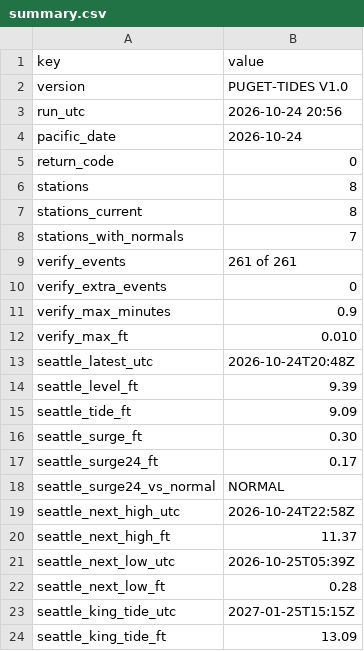
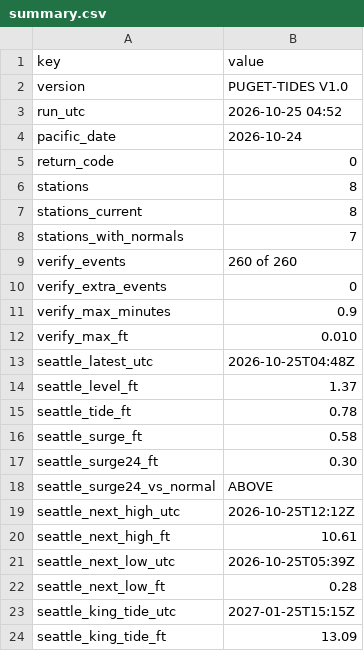
Before and after one commit to bdgroves/puget-tides, a CSV file: summary.csv, drawn as a sheet; only a part is shown.

```diff
--- a/summary.csv
+++ b/summary.csv
@@ -2,3 +2,3 @@ key,value
 version,PUGET-TIDES V1.0
-run_utc,2026-10-24 20:56
+run_utc,2026-10-25 04:52
 pacific_date,2026-10-24
@@ -8,3 +8,3 @@ stations_current,8
 stations_with_normals,7
-verify_events,261 of 261
+verify_events,260 of 260
 verify_extra_events,0
@@ -12,10 +12,10 @@ verify_max_minutes,0.9
 verify_max_ft,0.010
-seattle_latest_utc,2026-10-24T20:48Z
-seattle_level_ft,9.39
-seattle_tide_ft,9.09
-seattle_surge_ft,0.30
-seattle_surge24_ft,0.17
-seattle_surge24_vs_normal,NORMAL
-seattle_next_high_utc,2026-10-24T22:58Z
-seattle_next_high_ft,11.37
+seattle_latest_utc,2026-10-25T04:48Z
+seattle_level_ft,1.37
+seattle_tide_ft,0.78
+seattle_surge_ft,0.58
+seattle_surge24_ft,0.30
+seattle_surge24_vs_normal,ABOVE
+seattle_next_high_utc,2026-10-25T12:12Z
+seattle_next_high_ft,10.61
 seattle_next_low_utc,2026-10-25T05:39Z
```
Also changed, not shown: datums.csv, harcon.csv, 7 other files.
